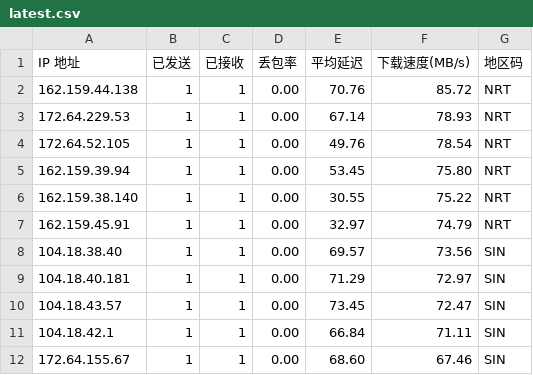
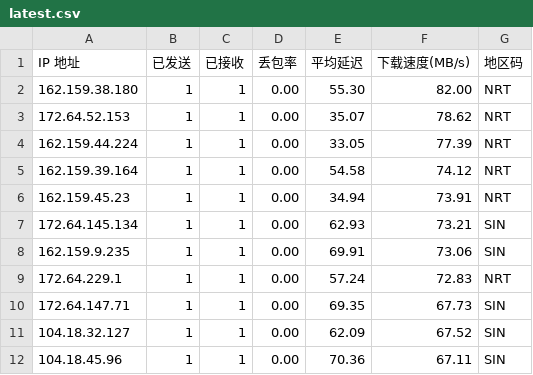
Before and after one commit to ahang39/router, a CSV file: latest.csv, drawn as a sheet; only a part is shown; the diff covers the shown part only.

```diff
--- a/latest.csv
+++ b/latest.csv
@@ -1,12 +1,12 @@
 IP 地址,已发送,已接收,丢包率,平均延迟,下载速度(MB/s),地区码
-162.159.44.138,1,1,0.00,70.76,85.72,NRT
-172.64.229.53,1,1,0.00,67.14,78.93,NRT
-172.64.52.105,1,1,0.00,49.76,78.54,NRT
-162.159.39.94,1,1,0.00,53.45,75.80,NRT
-162.159.38.140,1,1,0.00,30.55,75.22,NRT
-162.159.45.91,1,1,0.00,32.97,74.79,NRT
-104.18.38.40,1,1,0.00,69.57,73.56,SIN
-104.18.40.181,1,1,0.00,71.29,72.97,SIN
-104.18.43.57,1,1,0.00,73.45,72.47,SIN
-104.18.42.1,1,1,0.00,66.84,71.11,SIN
-172.64.155.67,1,1,0.00,68.60,67.46,SIN
+162.159.38.180,1,1,0.00,55.30,82.00,NRT
+172.64.52.153,1,1,0.00,35.07,78.62,NRT
+162.159.44.224,1,1,0.00,33.05,77.39,NRT
+162.159.39.164,1,1,0.00,54.58,74.12,NRT
+162.159.45.23,1,1,0.00,34.94,73.91,NRT
+172.64.145.134,1,1,0.00,62.93,73.21,SIN
+162.159.9.235,1,1,0.00,69.91,73.06,SIN
+172.64.229.1,1,1,0.00,57.24,72.83,NRT
+172.64.147.71,1,1,0.00,69.35,67.73,SIN
+104.18.32.127,1,1,0.00,62.09,67.52,SIN
+104.18.45.96,1,1,0.00,70.36,67.11,SIN
```
Also changed, not shown: 48 edited cells elsewhere in this file, 1 other file.
